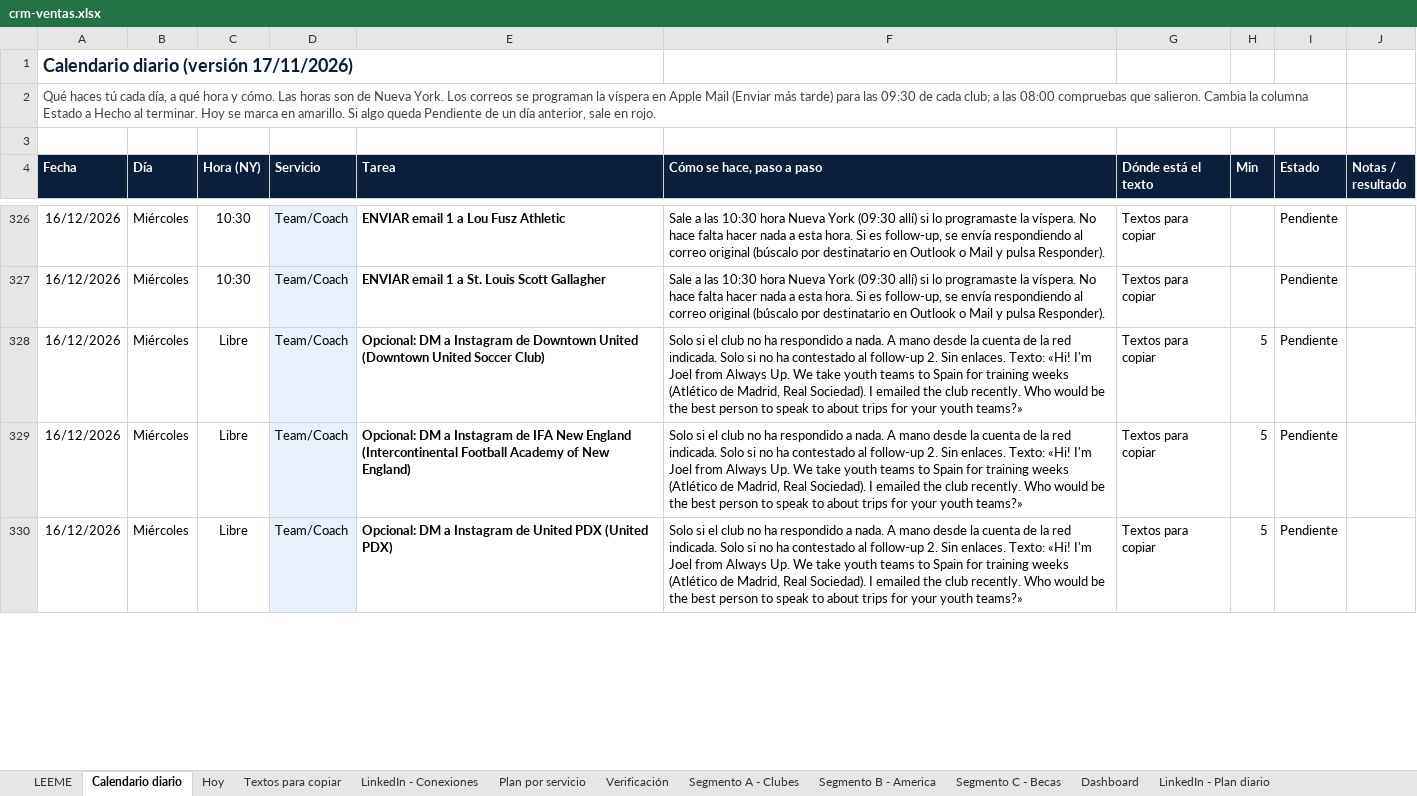
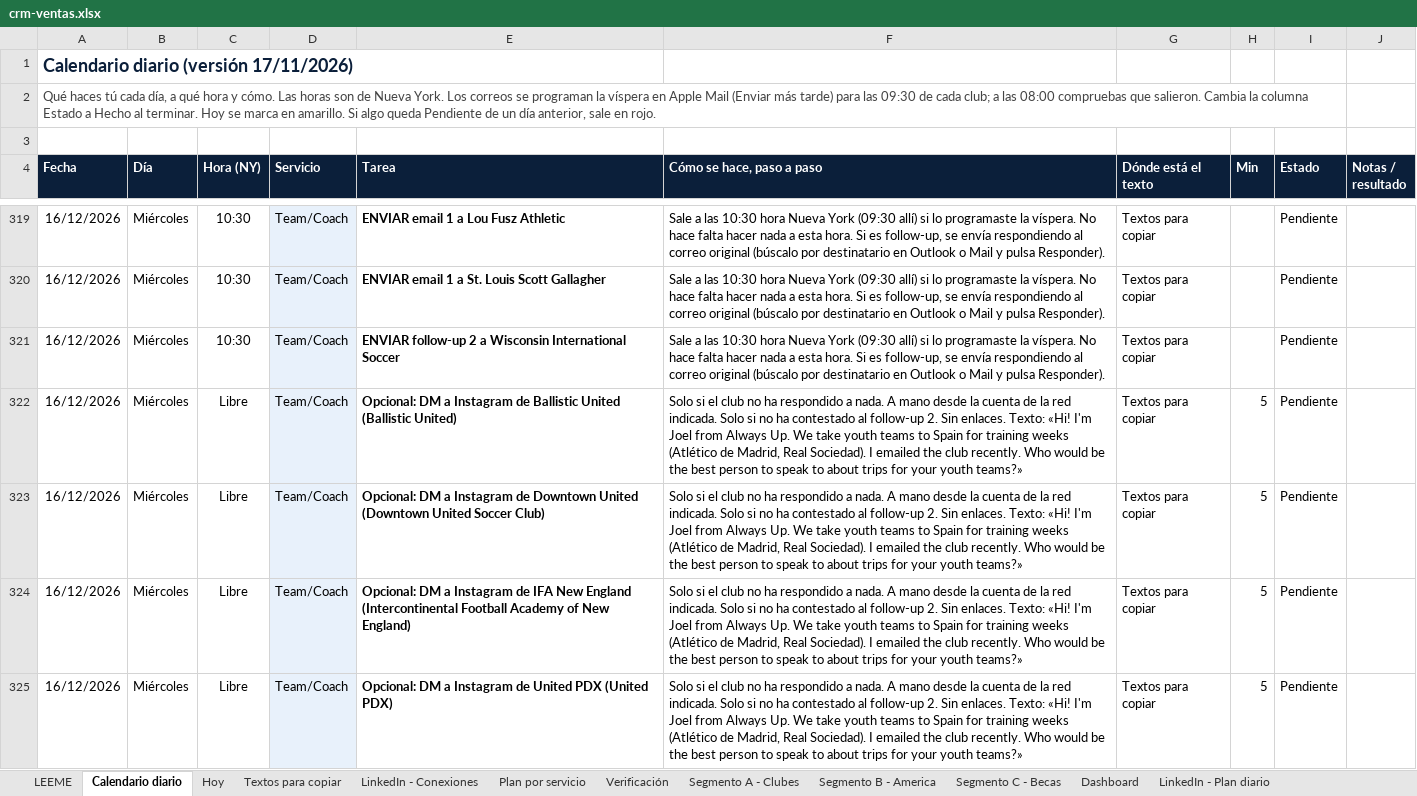
Before and after one commit to Joelmv10/always-up-os, an Excel workbook: 01-clients/crm-ventas.xlsx, sheet Calendario diario, drawn as a sheet; only a part is shown, gaps mark what is left out; values as stored, in another font and other column widths than the file's, no borders; conditional formats not drawn; the diff covers the shown part only; the diff names each change by its address in the sheet, - before the commit and + after, or states it on an @@ line.

```diff
--- a/01-clients/crm-ventas.xlsx (sheet Calendario diario)
+++ b/01-clients/crm-ventas.xlsx (sheet Calendario diario)
+row 321: 16/12/2026 | Miércoles | 10:30 | Team/Coach | ENVIAR follow-up 2 a Wisconsin International Soccer | Sale a las 10:30 hora Nueva York (09:30 allí) si lo programaste la víspera. No hace falta hacer nada a esta hora. Si es follow-up, se envía respondiendo al correo original (búscalo por destinatario en Outlook o Mail y pulsa Responder). | Textos para copiar |  | Pendiente
+row 322: 16/12/2026 | Miércoles | Libre | Team/Coach | Opcional: DM a Instagram de Ballistic United (Ballistic United) | Solo si el club no ha respondido a nada. A mano desde la cuenta de la red indicada. Solo si no ha contestado al follow-up 2. Sin enlaces. Texto: «Hi! I'm Joel from Always Up. We take youth teams to Spain for training weeks (Atlético de Madrid, Real Sociedad). I emailed the club recently. Who would be the best person to speak to about trips for your youth teams?» | Textos para copiar | 5 | Pendiente
```
Also changed, not shown: 25 added rows, 31 removed rows and 48 edited cells elsewhere in this sheet, sheet Textos para copiar, sheet Segmento A - Clubes, sheet Segmento B - America, sheet LinkedIn - Conexiones, 12 other files.
